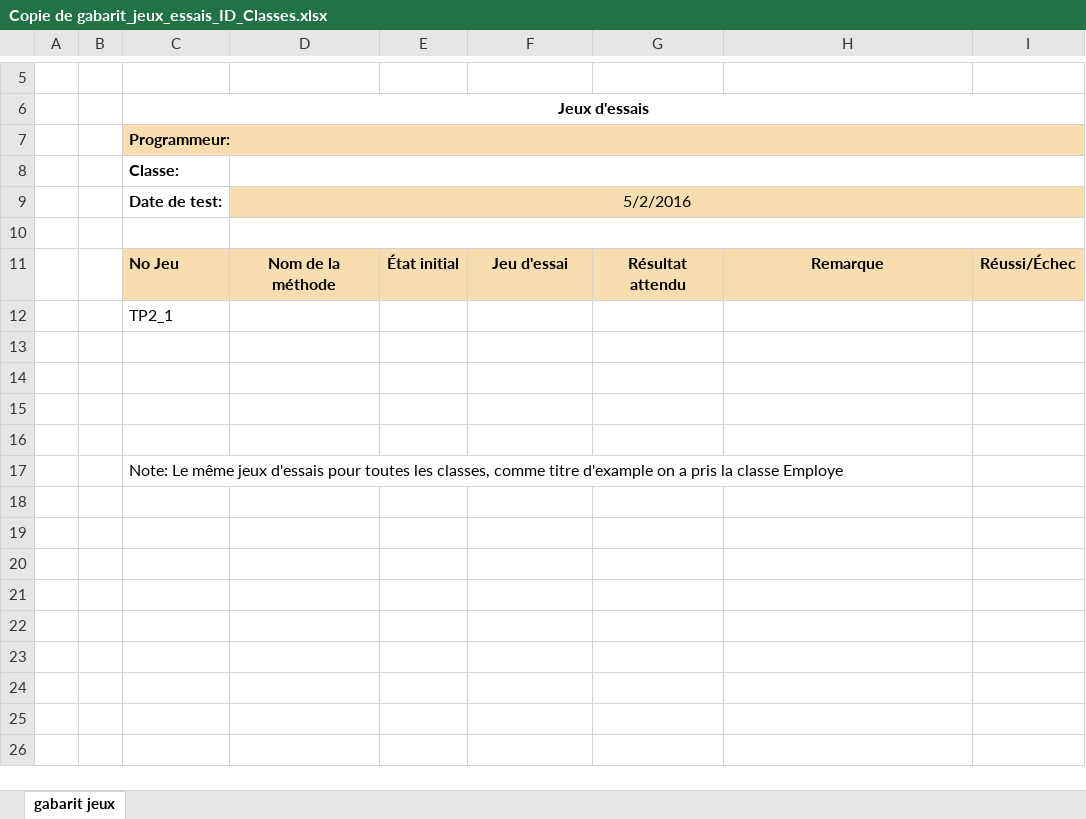
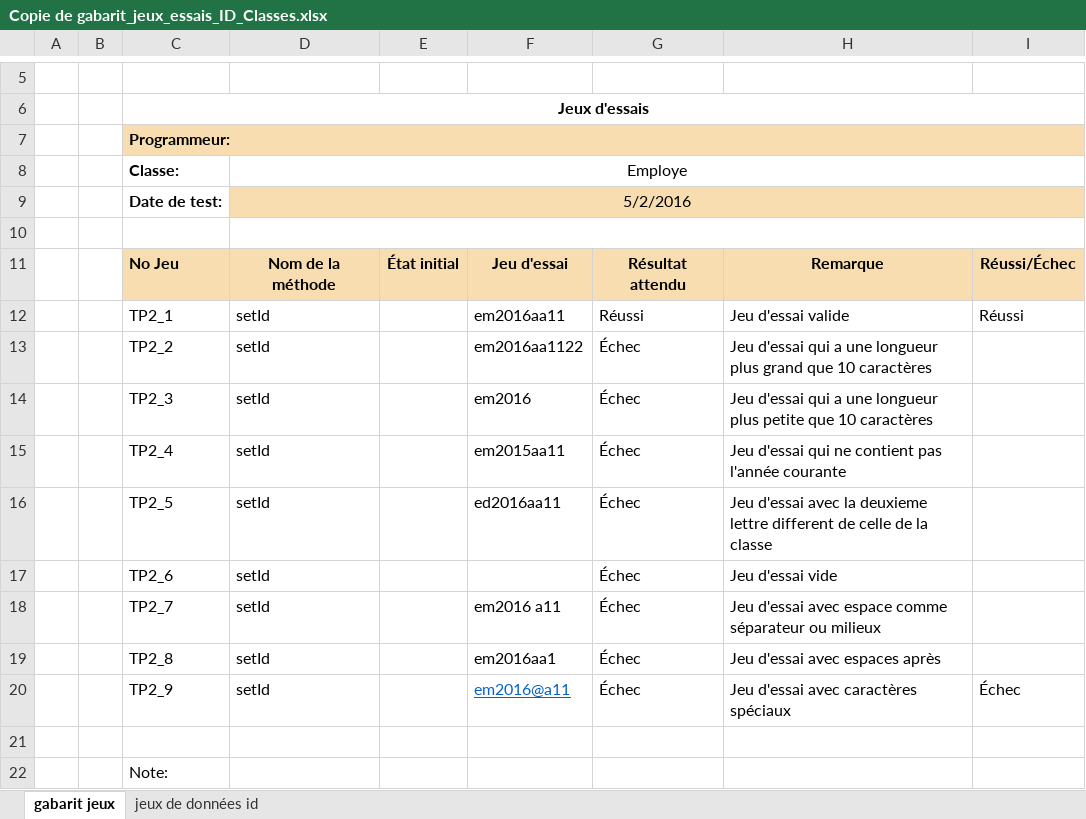
Before and after one commit to Adrian99999/TP2_maintenance, an Excel workbook: src/metriques cas initial/Copie de gabarit_jeux_essais_ID_Classes.xlsx, sheet gabarit jeux, drawn as a sheet; only a part is shown, gaps mark what is left out; values as stored, in another font and other column widths than the file's, no borders; removed rows and columns are numbered as before the commit, all else as after; the diff names each change by its address in the sheet, - before the commit and + after, or states it on an @@ line.

Commit message:
jeux de données id

```diff
--- a/src/metriques cas initial/Copie de gabarit_jeux_essais_ID_Classes.xlsx (sheet gabarit jeux)
+++ b/src/metriques cas initial/Copie de gabarit_jeux_essais_ID_Classes.xlsx (sheet gabarit jeux)
+sheet tab: jeux de données id
-D8: (empty)
+D8: Employe
-row 12:  |  | TP2_1
+row 12:  |  | TP2_1 | setId |  | em2016aa11 | Réussi | Jeu d'essai valide | Réussi
+row 13:  |  | TP2_2 | setId |  | em2016aa1122 | Échec | Jeu d'essai qui a une longueur plus grand que 10 caractères
+row 14:  |  | TP2_3 | setId |  | em2016 | Échec | Jeu d'essai qui a une longueur plus petite que 10 caractères
+row 15:  |  | TP2_4 | setId |  | em2015aa11 | Échec | Jeu d'essai qui ne contient pas l'année courante
+row 16:  |  | TP2_5 | setId |  | ed2016aa11 | Échec | Jeu d'essai avec la deuxieme lettre different de celle de la classe
+row 17:  |  | TP2_6 | setId |  |  | Échec | Jeu d'essai vide
+row 18:  |  | TP2_7 | setId |  | em2016 a11 | Échec | Jeu d'essai avec espace comme séparateur ou milieux
+row 19:  |  | TP2_8 | setId |  | em2016aa1 | Échec | Jeu d'essai avec espaces après
+row 20:  |  | TP2_9 | setId |  | em2016@a11 | Échec | Jeu d'essai avec caractères spéciaux | Échec
-row 14: (empty)
-row 15: (empty)
-row 16: (empty)
-C22: Note: Le même jeux d'essais pour toutes les classes, comme titre d'example on a pris la classe Employe
+C22: Note:
```
